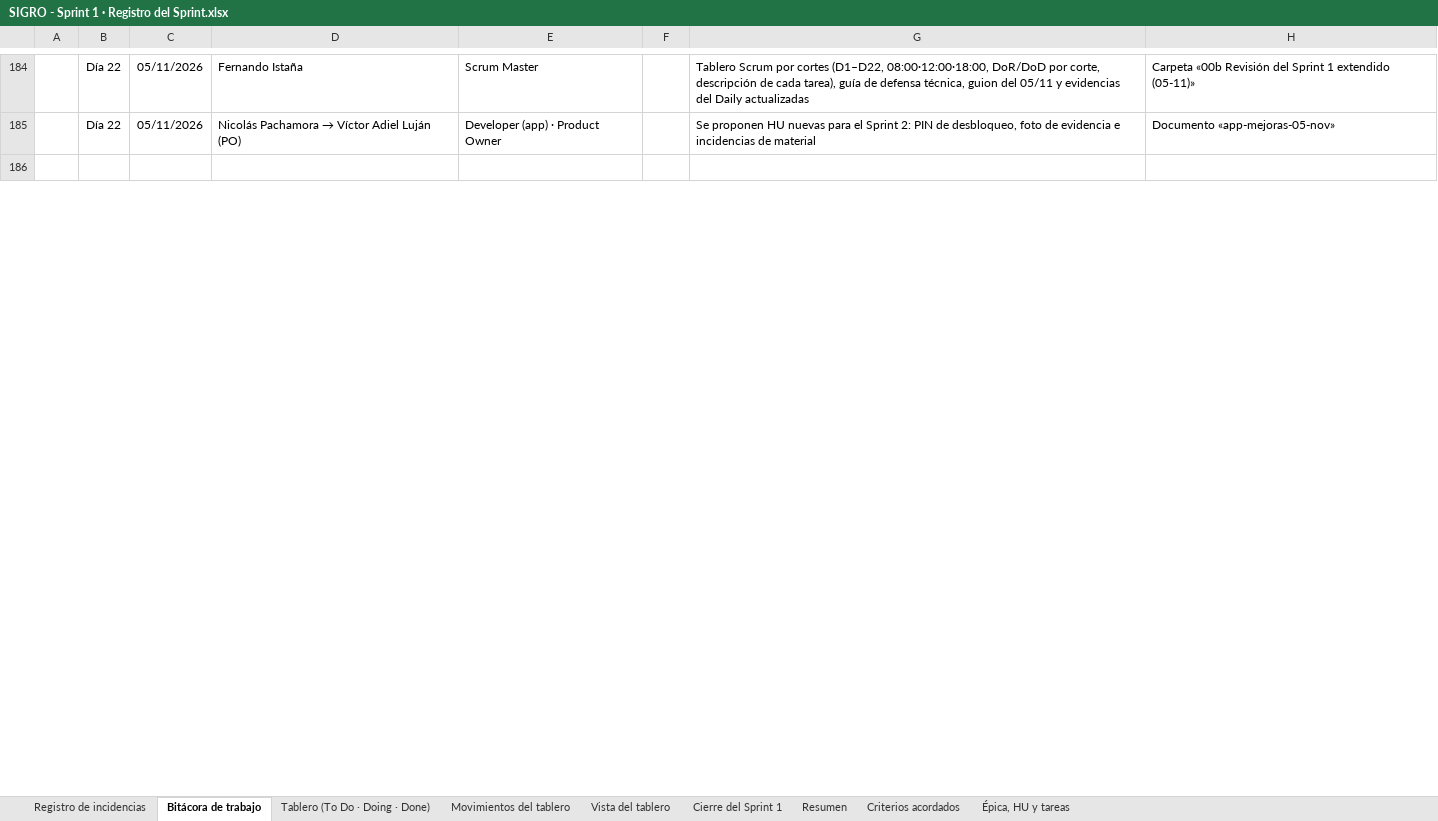
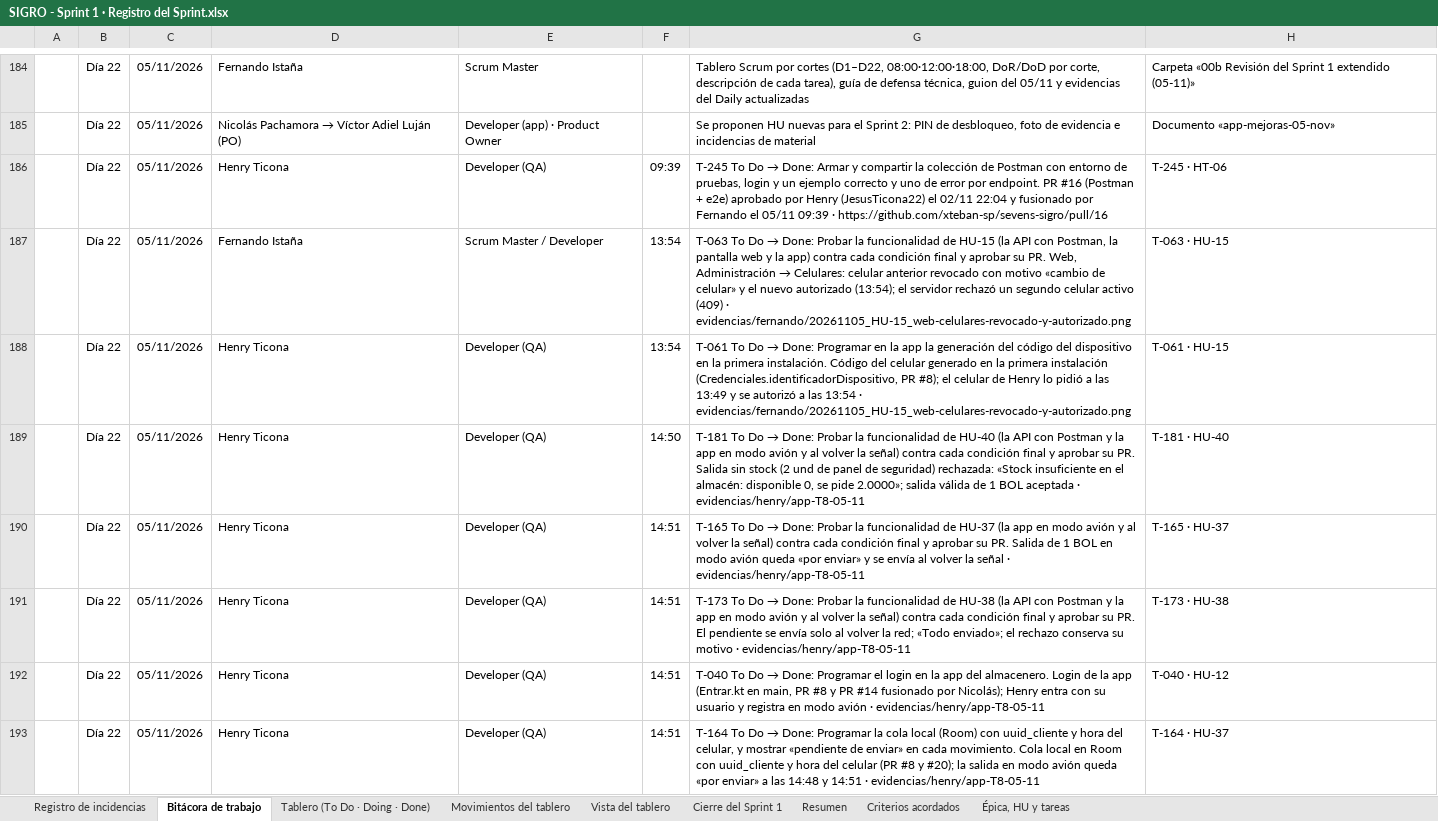
Before and after one commit to nandoestebanif/sevens-sigro, an Excel workbook: docs/scrum/SIGRO - Sprint 1 · Registro del Sprint.xlsx, sheet Bitácora de trabajo, drawn as a sheet; only a part is shown, gaps mark what is left out; the shorter side is filled out with more unchanged rows; values as stored, in another font and other column widths than the file's, no borders; the diff covers the shown part only; the diff names each change by its address in the sheet, - before the commit and + after, or states it on an @@ line.

Commit message:
registro: 14 tarjetas a Done con su evidencia, bitácora e incidencias del 05/11 (tarde)
Editado por XML; el burndown (Movimientos K6:M19 y el gráfico) queda byte a byte.

A Done (Tablero + 2 filas en Movimientos + 1 en Bitácora, con hora y evidencia):
- De «Filas para el Registro (05-11, tarde)»: T-165, T-173, T-181 (probó Henry, app),
  T-063, T-048, T-055 (probó Fernando, web) y T-245 (PR #16 aprobado por Henry).
- Del pedido anterior, solo las que cumplen su criterio de Done con evidencia:
  T-040, T-061, T-164, T-172, T-180 (app en main, probada por Henry en modo avión),
  T-091 (PR #17 con pruebas y openapi) y T-248 (obra y 284 insumos en la base de pruebas).

Quedan en To Do porque su criterio no tiene evidencia todavía:
- T-047, T-054, T-062: falta captura en modo oscuro y al 125 %.
- T-067, T-068: falta confirmar que 0012 corre en Neon con datos (incidencia 0011).
- T-090: el PR #17 no trae migración (la consulta no la necesita); decide el PO.
- T-163: «se revierte» no aplica a Room; decide el PO.
- T-179: la regla de plazo está en el servicio, no en la base.
- T-264: no hay revisión de Adiel de la migración 0009.
- T-261: no hay demo de una compra de punta a punta (la compra web no registra).

Bitácora: 2 filas de las pruebas de la tarde. Incidencias: 5 nuevas (80-84).

```diff
--- a/docs/scrum/SIGRO - Sprint 1 · Registro del Sprint.xlsx (sheet Bitácora de trabajo)
+++ b/docs/scrum/SIGRO - Sprint 1 · Registro del Sprint.xlsx (sheet Bitácora de trabajo)
+row 186:  | Día 22 | 05/11/2026 | Henry Ticona | Developer (QA) | 09:39 | T-245 To Do → Done: Armar y compartir la colección de Postman con entorno de pruebas, login y un ejemplo correcto y uno de error por endpoint. PR #16 (Postman + e2e) aprobado por Henry (JesusTicona22) el 02/11 22:04 y fusionado por Fernando el 05/11 09:39 · https://github.com/xteban-sp/sevens-sigro/pull/16 | T-245 · HT-06
+row 187:  | Día 22 | 05/11/2026 | Fernando Istaña | Scrum Master / Developer | 13:54 | T-063 To Do → Done: Probar la funcionalidad de HU-15 (la API con Postman, la pantalla web y la app) contra cada condición final y aprobar su PR. Web, Administración → Celulares: celular anterior revocado con motivo «cambio de celular» y el nuevo autorizado (13:54); el servidor rechazó un segundo celular activo (409) · evidencias/fernando/20261105_HU-15_web-celulares-revocado-y-autorizado.png | T-063 · HU-15
+row 188:  | Día 22 | 05/11/2026 | Henry Ticona | Developer (QA) | 13:54 | T-061 To Do → Done: Programar en la app la generación del código del dispositivo en la primera instalación. Código del celular generado en la primera instalación (Credenciales.identificadorDispositivo, PR #8); el celular de Henry lo pidió a las 13:49 y se autorizó a las 13:54 · evidencias/fernando/20261105_HU-15_web-celulares-revocado-y-autorizado.png | T-061 · HU-15
+row 189:  | Día 22 | 05/11/2026 | Henry Ticona | Developer (QA) | 14:50 | T-181 To Do → Done: Probar la funcionalidad de HU-40 (la API con Postman y la app en modo avión y al volver la señal) contra cada condición final y aprobar su PR. Salida sin stock (2 und de panel de seguridad) rechazada: «Stock insuficiente en el almacén: disponible 0, se pide 2.0000»; salida válida de 1 BOL aceptada · evidencias/henry/app-T8-05-11 | T-181 · HU-40
+row 190:  | Día 22 | 05/11/2026 | Henry Ticona | Developer (QA) | 14:51 | T-165 To Do → Done: Probar la funcionalidad de HU-37 (la app en modo avión y al volver la señal) contra cada condición final y aprobar su PR. Salida de 1 BOL en modo avión queda «por enviar» y se envía al volver la señal · evidencias/henry/app-T8-05-11 | T-165 · HU-37
+row 191:  | Día 22 | 05/11/2026 | Henry Ticona | Developer (QA) | 14:51 | T-173 To Do → Done: Probar la funcionalidad de HU-38 (la API con Postman y la app en modo avión y al volver la señal) contra cada condición final y aprobar su PR. El pendiente se envía solo al volver la red; «Todo enviado»; el rechazo conserva su motivo · evidencias/henry/app-T8-05-11 | T-173 · HU-38
+row 192:  | Día 22 | 05/11/2026 | Henry Ticona | Developer (QA) | 14:51 | T-040 To Do → Done: Programar el login en la app del almacenero. Login de la app (Entrar.kt en main, PR #8 y PR #14 fusionado por Nicolás); Henry entra con su usuario y registra en modo avión · evidencias/henry/app-T8-05-11 | T-040 · HU-12
+row 193:  | Día 22 | 05/11/2026 | Henry Ticona | Developer (QA) | 14:51 | T-164 To Do → Done: Programar la cola local (Room) con uuid_cliente y hora del celular, y mostrar «pendiente de enviar» en cada movimiento. Cola local en Room con uuid_cliente y hora del celular (PR #8 y #20); la salida en modo avión queda «por enviar» a las 14:48 y 14:51 · evidencias/henry/app-T8-05-11 | T-164 · HU-37
```
Also changed, not shown: 8 added rows elsewhere in this sheet, sheet Movimientos del tablero, sheet Tablero (To Do · Doing · Done), sheet Registro de incidencias.
